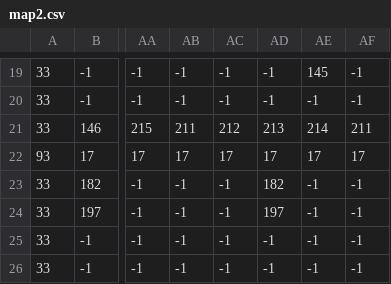
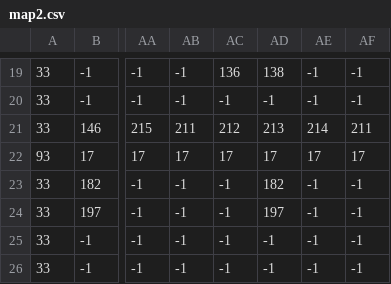
Before and after one commit to khanhcy/Vagabond, a CSV file: Project1/image/map/map2.csv, drawn as a sheet; only a part is shown, gaps mark what is left out; the diff covers the shown part only; the diff names each change by its address in the sheet, - before the commit and + after, or states it on an @@ line.

```diff
--- a/Project1/image/map/map2.csv
+++ b/Project1/image/map/map2.csv
-AC19: -1
+AC19: 136
-AD19: -1
+AD19: 138
-AE19: 145
+AE19: -1
```
Also changed, not shown: 30 edited cells elsewhere in this file, Project1/image/map/map1.csv, 28 other files.
